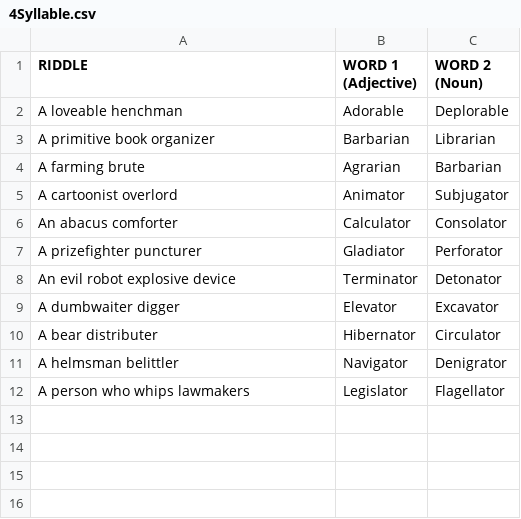
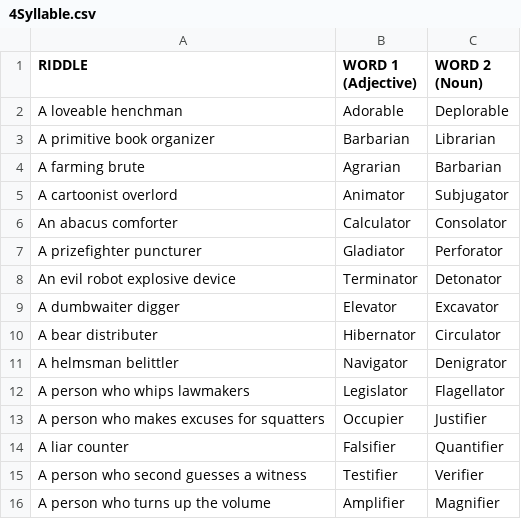
Before and after one commit to gavinromberger/rhyme-crime, a CSV file: app/src/data/rhymes/4Syllable.csv, drawn as a sheet.

Commit message:
Add more 4 syllable rhymes

```diff
--- a/app/src/data/rhymes/4Syllable.csv
+++ b/app/src/data/rhymes/4Syllable.csv
@@ -12 +12,5 @@ A helmsman belittler,Navigator,Denigrator
 A person who whips lawmakers,Legislator,Flagellator
+A person who makes excuses for squatters,Occupier,Justifier
+A liar counter,Falsifier,Quantifier
+A person who second guesses a witness,Testifier,Verifier
+A person who turns up the volume,Amplifier,Magnifier
```
